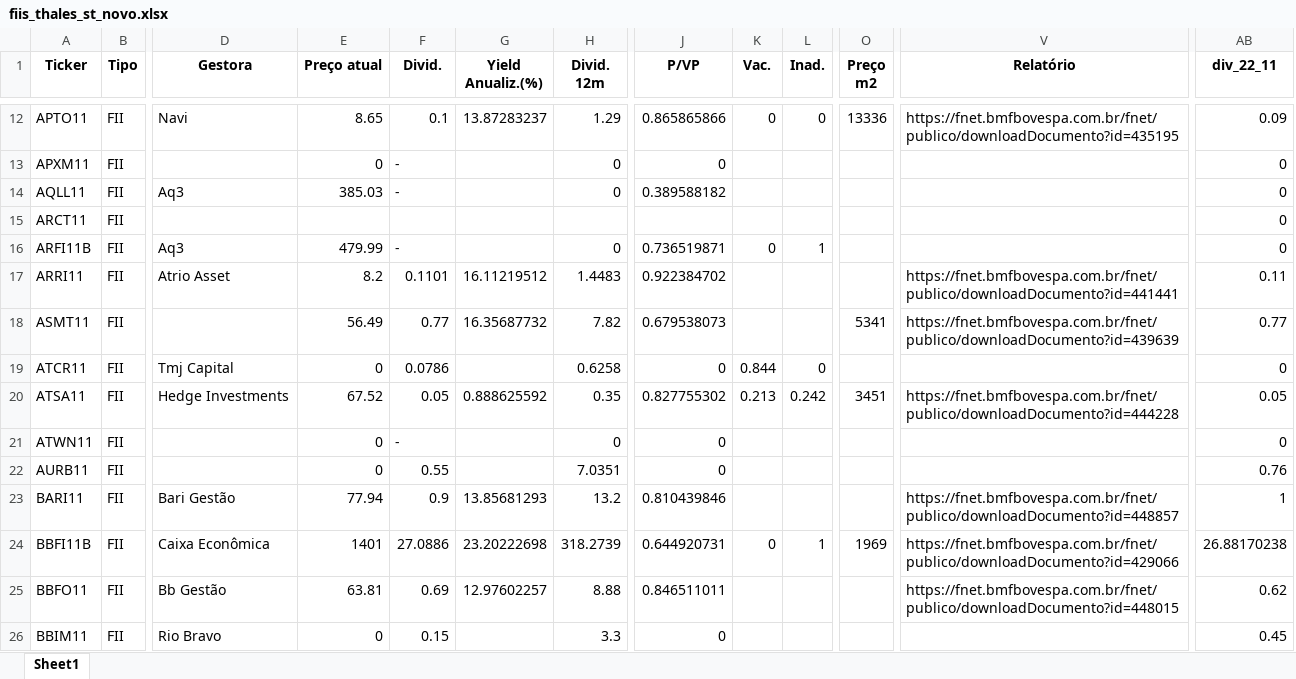
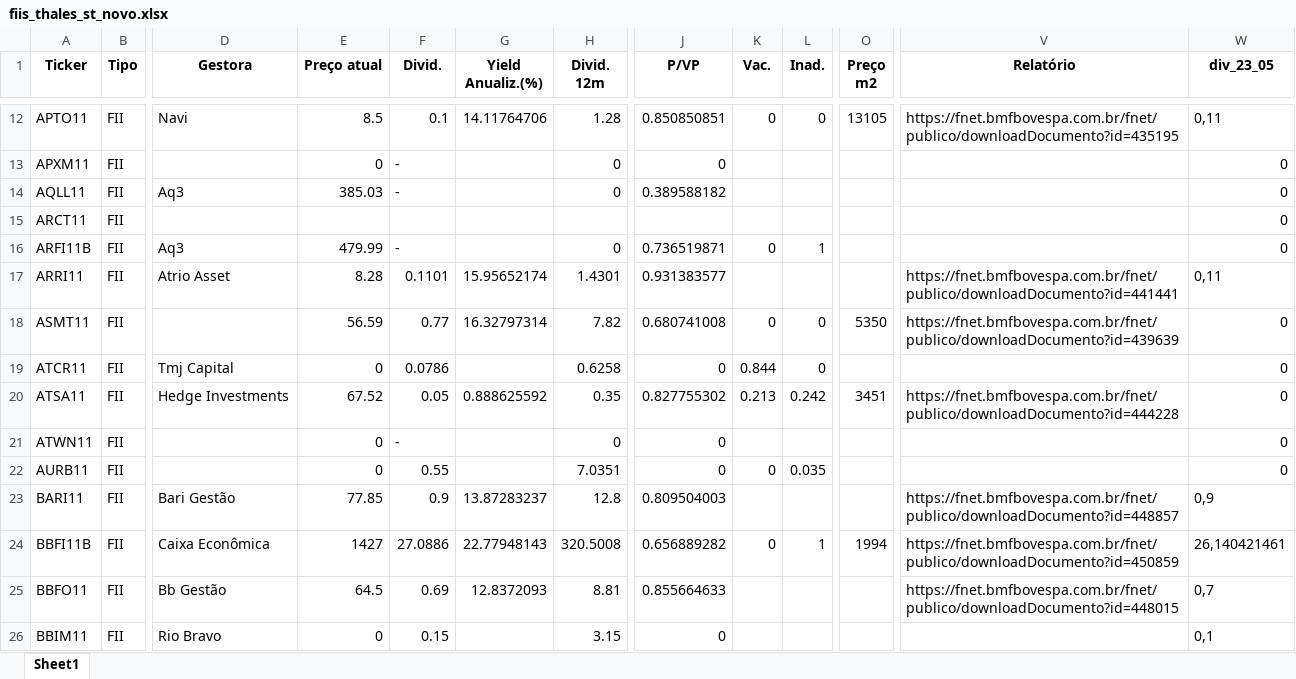
Before and after one commit to thales-sr/dashboardfii, an Excel workbook: fiis_thales_st_novo.xlsx, sheet Sheet1, drawn as a sheet; only a part is shown, gaps mark what is left out; values as stored, in another font and other column widths than the file's, no borders; removed rows and columns are numbered as before the commit, all else as after; the diff covers the shown part only; the diff names each change by its address in the sheet, - before the commit and + after, or states it on an @@ line.

Commit message:
Atualização das planilhas

```diff
--- a/fiis_thales_st_novo.xlsx (sheet Sheet1)
+++ b/fiis_thales_st_novo.xlsx (sheet Sheet1)
+column W (div_23_05), rows 12-26: 0,11 | 0 | 0 | 0 | 0 | 0,11 | 0 | 0 | 0 | 0 | 0 | 0,9 | 26,140421461 | 0,7 | 0,1
-column AB (div_22_11), rows 12-26: 0.09 | 0 | 0 | 0 | 0 | 0.11 | 0.77 | 0 | 0.05 | 0 | 0.76 | 1 | 26.88170238 | 0.62 | 0.45
-E12 (Preço atual): 8.65
+E12 (Preço atual): 8.5
-G12 (Yield Anualiz.(%)): 13.87283237
+G12 (Yield Anualiz.(%)): 14.11764706
-H12 (Divid. 12m): 1.29
+H12 (Divid. 12m): 1.28
-J12 (P/VP): 0.865865866
+J12 (P/VP): 0.850850851
-O12 (Preço m2): 13336
+O12 (Preço m2): 13105
-E17 (Preço atual): 8.2
+E17 (Preço atual): 8.28
-G17 (Yield Anualiz.(%)): 16.11219512
+G17 (Yield Anualiz.(%)): 15.95652174
-H17 (Divid. 12m): 1.4483
+H17 (Divid. 12m): 1.4301
-J17 (P/VP): 0.922384702
+J17 (P/VP): 0.931383577
-E18 (Preço atual): 56.49
+E18 (Preço atual): 56.59
-G18 (Yield Anualiz.(%)): 16.35687732
+G18 (Yield Anualiz.(%)): 16.32797314
-J18 (P/VP): 0.679538073
+J18 (P/VP): 0.680741008
-K18 (Vac.): (empty)
+K18 (Vac.): 0
-L18 (Inad.): (empty)
+L18 (Inad.): 0
-O18 (Preço m2): 5341
+O18 (Preço m2): 5350
-K22 (Vac.): (empty)
+K22 (Vac.): 0
-L22 (Inad.): (empty)
+L22 (Inad.): 0.035
-E23 (Preço atual): 77.94
+E23 (Preço atual): 77.85
-G23 (Yield Anualiz.(%)): 13.85681293
+G23 (Yield Anualiz.(%)): 13.87283237
-H23 (Divid. 12m): 13.2
+H23 (Divid. 12m): 12.8
-J23 (P/VP): 0.810439846
+J23 (P/VP): 0.809504003
-E24 (Preço atual): 1401
+E24 (Preço atual): 1427
-G24 (Yield Anualiz.(%)): 23.20222698
+G24 (Yield Anualiz.(%)): 22.77948143
-H24 (Divid. 12m): 318.2739
+H24 (Divid. 12m): 320.5008
-J24 (P/VP): 0.644920731
+J24 (P/VP): 0.656889282
-O24 (Preço m2): 1969
+O24 (Preço m2): 1994
-V24 (Relatório): https://fnet.bmfbovespa.com.br/fnet/publico/downloadDocumento?id=429066
+V24 (Relatório): https://fnet.bmfbovespa.com.br/fnet/publico/downloadDocumento?id=450859
-E25 (Preço atual): 63.81
+E25 (Preço atual): 64.5
-G25 (Yield Anualiz.(%)): 12.97602257
+G25 (Yield Anualiz.(%)): 12.8372093
-H25 (Divid. 12m): 8.88
+H25 (Divid. 12m): 8.81
-J25 (P/VP): 0.846511011
+J25 (P/VP): 0.855664633
-H26 (Divid. 12m): 3.3
+H26 (Divid. 12m): 3.15
```
Also changed, not shown: 1235 edited cells elsewhere in this sheet, fiis_thales_st.xlsx.
